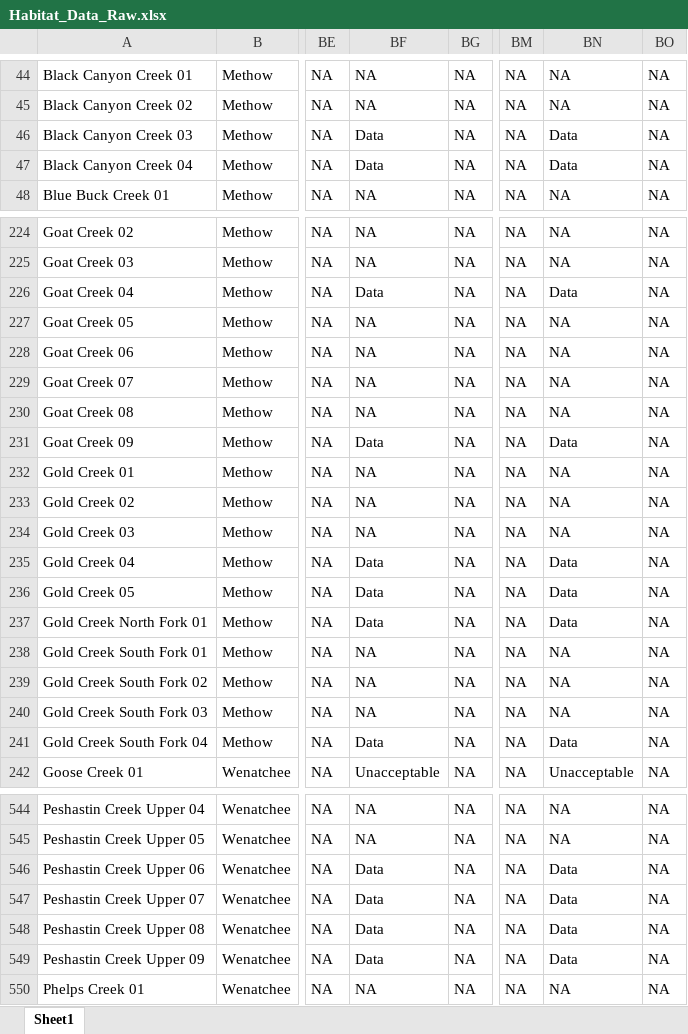
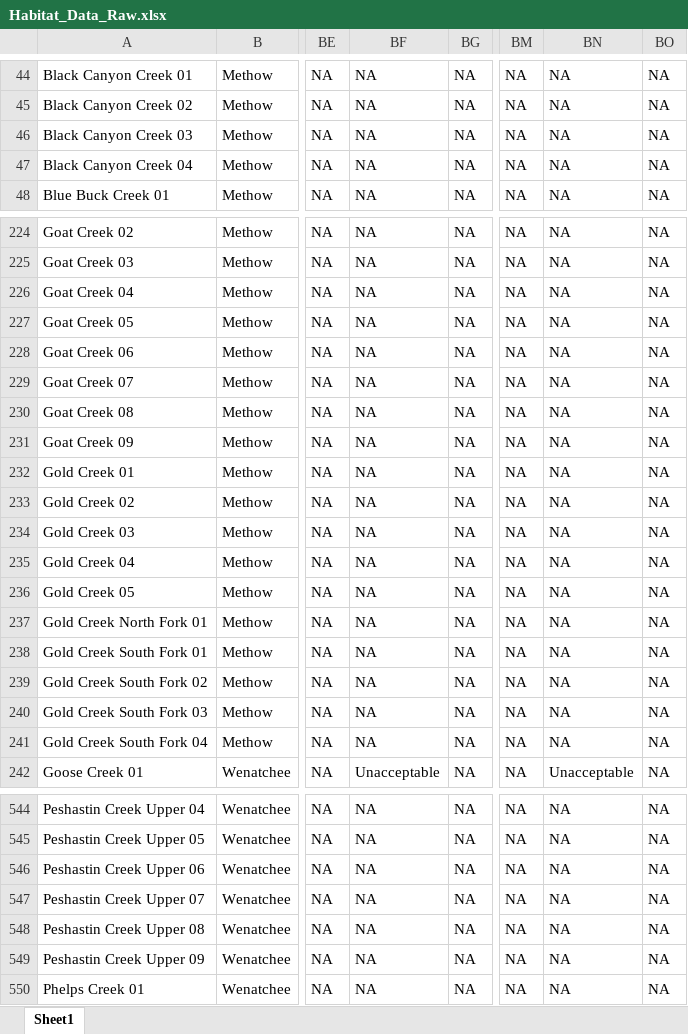
Before and after one commit to Upper-Columbia-Salmon-Recovery-Board/Prioritization_Step2_Data_R_Project, an Excel workbook: Data/Habitat_Data_Raw.xlsx, sheet Sheet1, drawn as a sheet; only a part is shown, gaps mark what is left out; values as stored, in another font and other column widths than the file's, no borders; the diff covers the shown part only; the diff names each change by its address in the sheet, - before the commit and + after, or states it on an @@ line.

```diff
--- a/Data/Habitat_Data_Raw.xlsx (sheet Sheet1)
+++ b/Data/Habitat_Data_Raw.xlsx (sheet Sheet1)
-BF46:BF47: Data
+BF46:BF47: NA
-BN46:BN47: Data
+BN46:BN47: NA
-BF226: Data
+BF226: NA
-BN226: Data
+BN226: NA
-BF231: Data
+BF231: NA
-BN231: Data
+BN231: NA
-BF235:BF237: Data
+BF235:BF237: NA
-BN235:BN237: Data
+BN235:BN237: NA
-BF241: Data
+BF241: NA
-BN241: Data
+BN241: NA
-BF546:BF549: Data
+BF546:BF549: NA
-BN546:BN549: Data
+BN546:BN549: NA
```
Also changed, not shown: 76 edited cells elsewhere in this sheet, Data/ReachInfo.xlsx, 18 other files.
